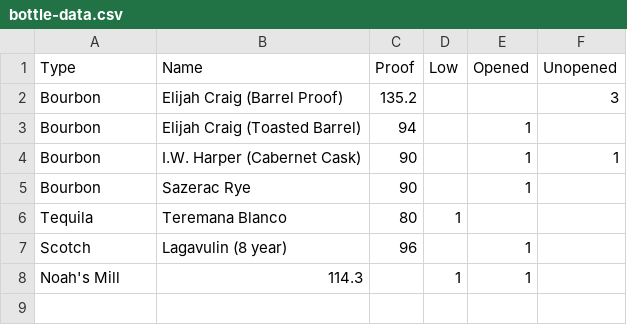
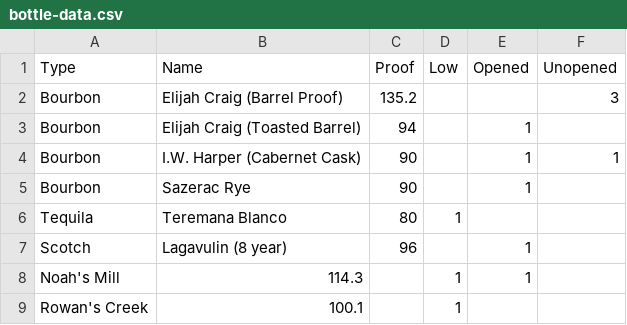
Before and after one commit to mleary/learys-bar, a CSV file: data/bottle-data.csv, drawn as a sheet.

Commit message:
add rowan's creek

```diff
--- a/data/bottle-data.csv
+++ b/data/bottle-data.csv
@@ -8 +8,2 @@ Scotch, Lagavulin (8 year),96,,1,
 Noah's Mill, 114.3,,1,1
+Rowan's Creek, 100.1,,1,
```
